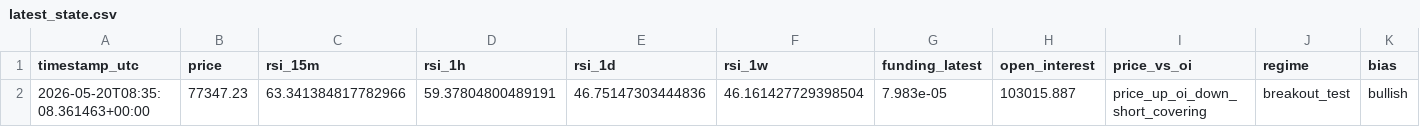
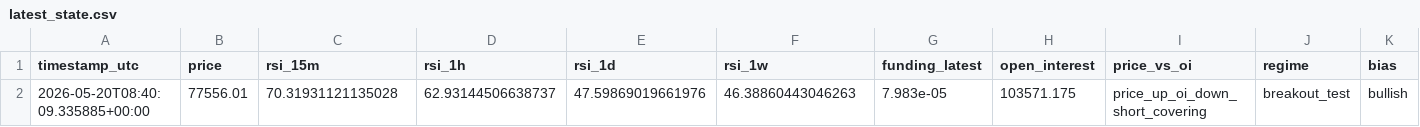
Before and after one commit to saunpri/watcher-public, a CSV file: latest_state.csv, drawn as a sheet; only a part is shown; the diff names each change by its address in the sheet, - before the commit and + after, or states it on an @@ line.

Commit message:
Auto-update watcher files

```diff
--- a/latest_state.csv
+++ b/latest_state.csv
-A2 (timestamp_utc): 2026-05-20T08:35:08.361463+00:00
+A2 (timestamp_utc): 2026-05-20T08:40:09.335885+00:00
-B2 (price): 77347.23
+B2 (price): 77556.01
-C2 (rsi_15m): 63.341384817782966
+C2 (rsi_15m): 70.31931121135028
-D2 (rsi_1h): 59.37804800489191
+D2 (rsi_1h): 62.93144506638737
-E2 (rsi_1d): 46.75147303444836
+E2 (rsi_1d): 47.59869019661976
-F2 (rsi_1w): 46.161427729398504
+F2 (rsi_1w): 46.38860443046263
-H2 (open_interest): 103015.887
+H2 (open_interest): 103571.175
```
Also changed, not shown: 5 other files.
